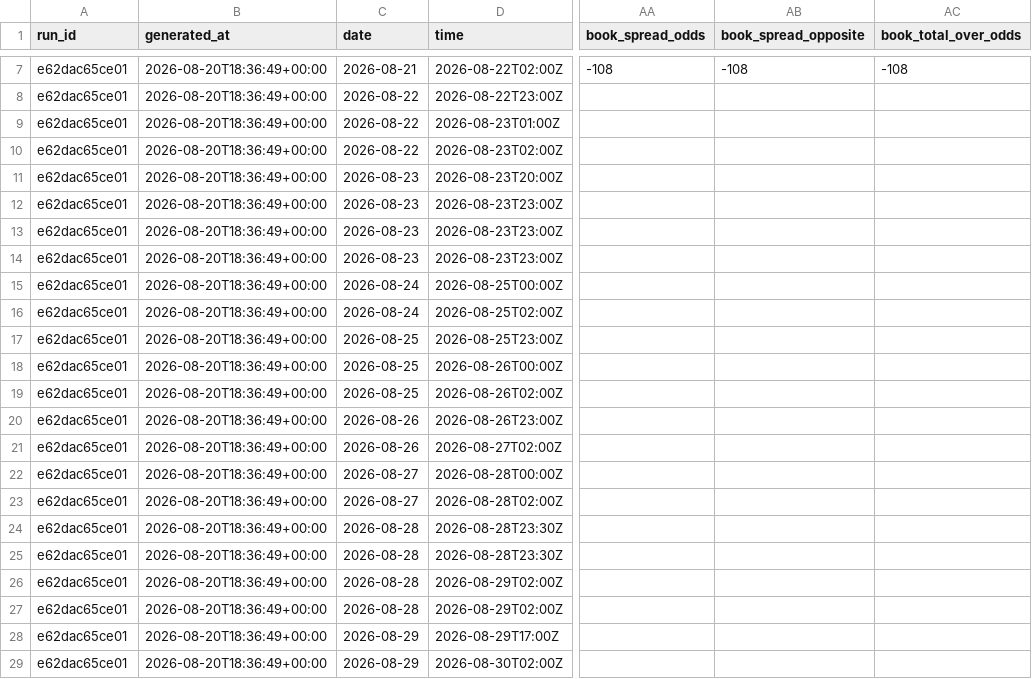
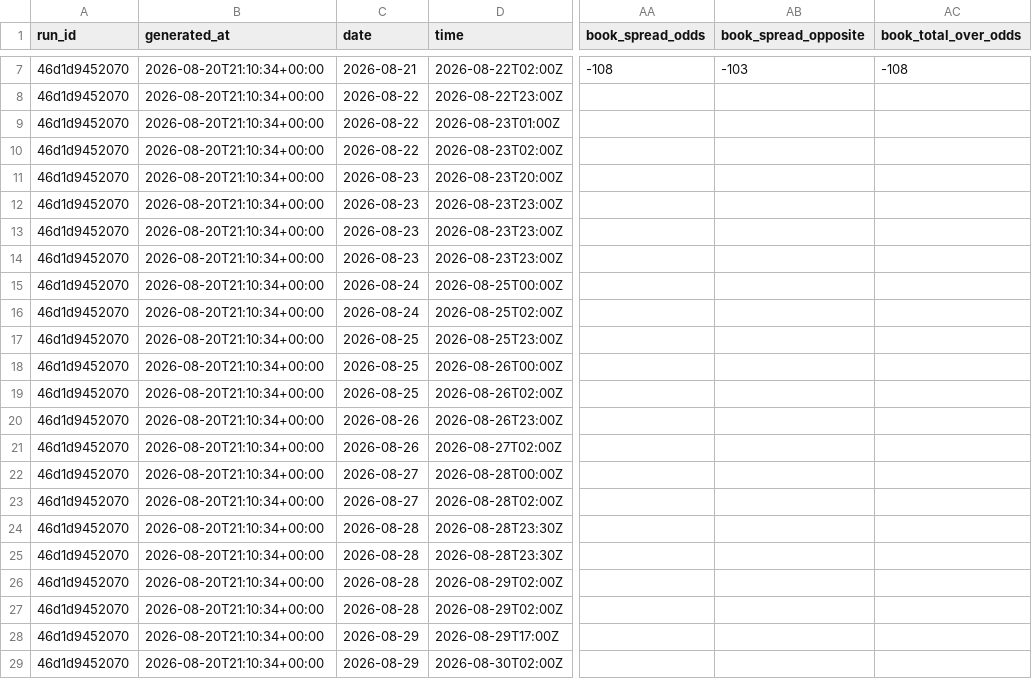
Before and after one commit to Alphakiller1/wnba-edge-model, a CSV file: data/processed/game_projections_2026-27.csv, drawn as a sheet; only a part is shown, gaps mark what is left out; the diff covers the shown part only; the diff names each change by its address in the sheet, - before the commit and + after, or states it on an @@ line.

```diff
--- a/data/processed/game_projections_2026-27.csv
+++ b/data/processed/game_projections_2026-27.csv
-A7:A29 (run_id): e62dac65ce01
+A7:A29 (run_id): 46d1d9452070
-B7:B29 (generated_at): 2026-08-20T18:36:49+00:00
+B7:B29 (generated_at): 2026-08-20T21:10:34+00:00
-AB7 (book_spread_opposite): -108
+AB7 (book_spread_opposite): -103
```
Also changed, not shown: 40 edited cells elsewhere in this file, data/odds/odds_latest.csv, data/processed/game_markets_2026-27.csv, 6 other files.
